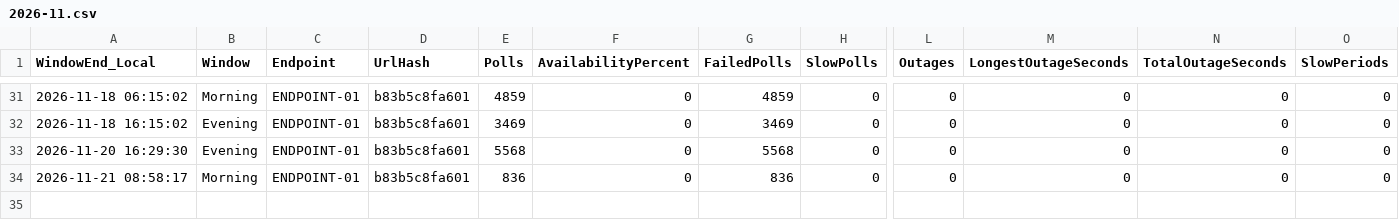
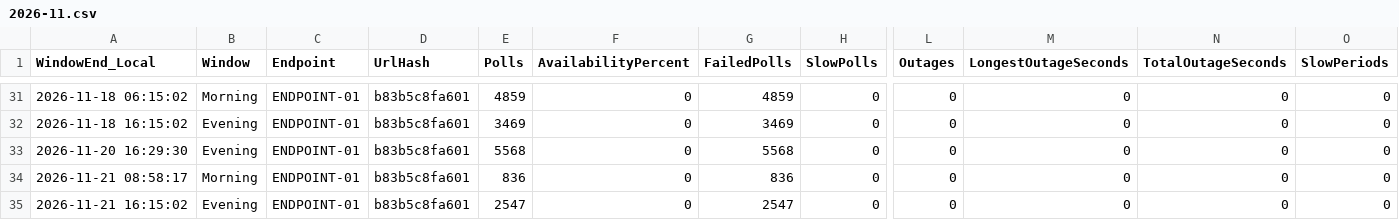
Before and after one commit to carrollchristopher/curl-monitor, a CSV file: data/telemetry/ENDPOINT-01/2026-11.csv, drawn as a sheet; only a part is shown, gaps mark what is left out; rows hold the shown columns only; the diff names each change by its address in the sheet, - before the commit and + after, or states it on an @@ line.

Commit message:
Feature Improvement: telemetry reporting publisher, data sampling 2026-11-21 evening, availability 0.00%
ENDPOINT-01: 2547 polls, 0.00% available, p95 no successful polls

```diff
--- a/data/telemetry/ENDPOINT-01/2026-11.csv
+++ b/data/telemetry/ENDPOINT-01/2026-11.csv
+row 35: 2026-11-21 16:15:02 | Evening | ENDPOINT-01 | b83b5c8fa601 | 2547 | 0 | 2547 | 0 | 0 | 0 | 0 | 0
```
Also changed, not shown: 2 other files.
